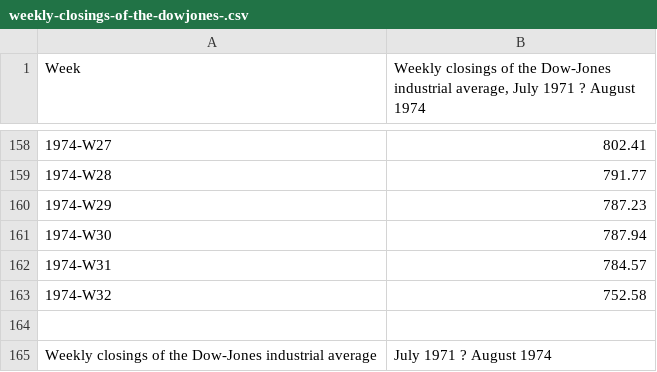
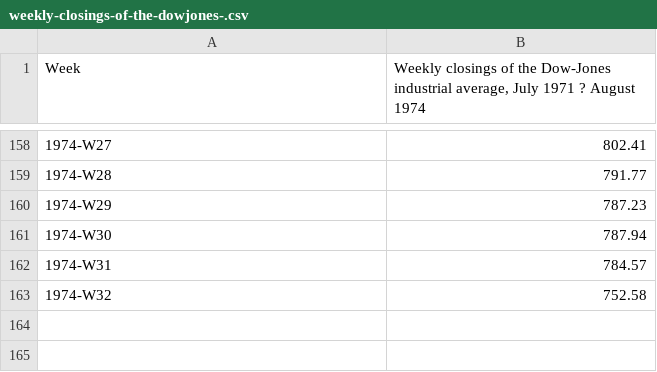
Before and after one commit to Gregox273/GEME, a CSV file: weekly-closings-of-the-dowjones-.csv, drawn as a sheet; only a part is shown, gaps mark what is left out.

```diff
--- a/weekly-closings-of-the-dowjones-.csv
+++ b/weekly-closings-of-the-dowjones-.csv
@@ -163,3 +163 @@
 "1974-W32",752.58
-
-Weekly closings of the Dow-Jones industrial average, July 1971 ? August 1974
```
Also changed, not shown: exchange-rate-of-australian-doll.csv, financial-times-index-leading-eq.csv, 17 other files.
